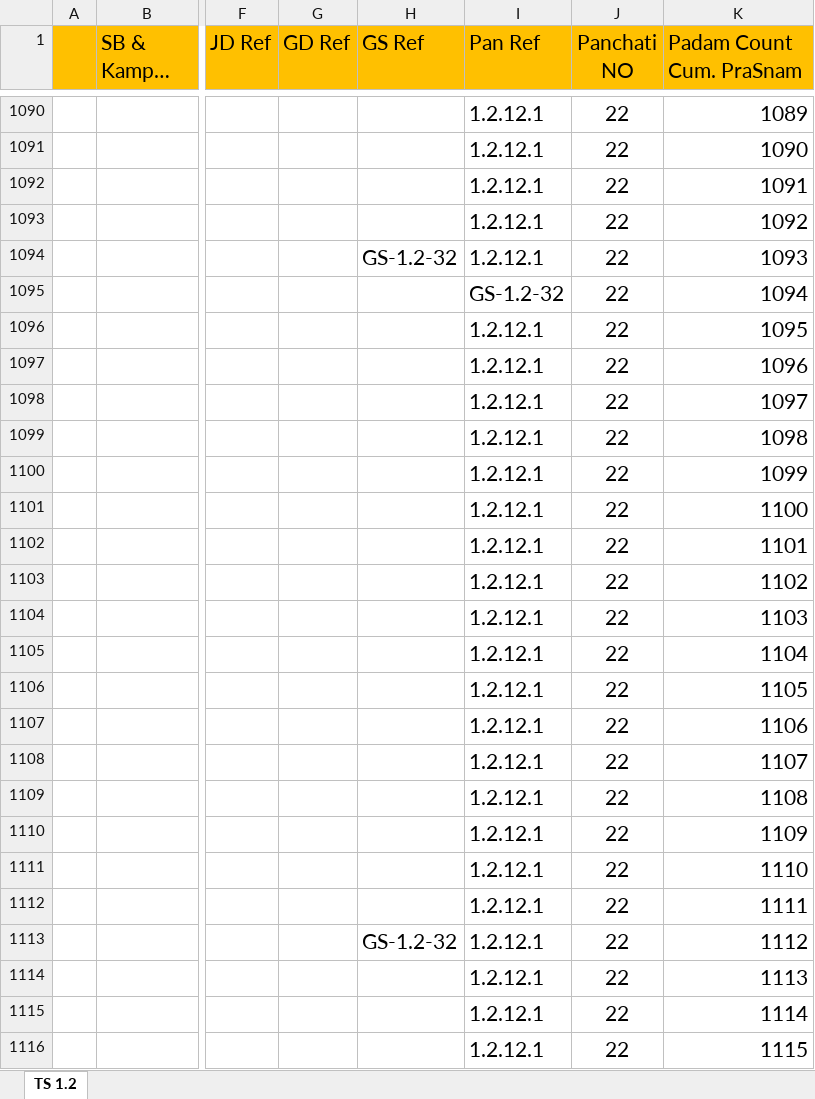
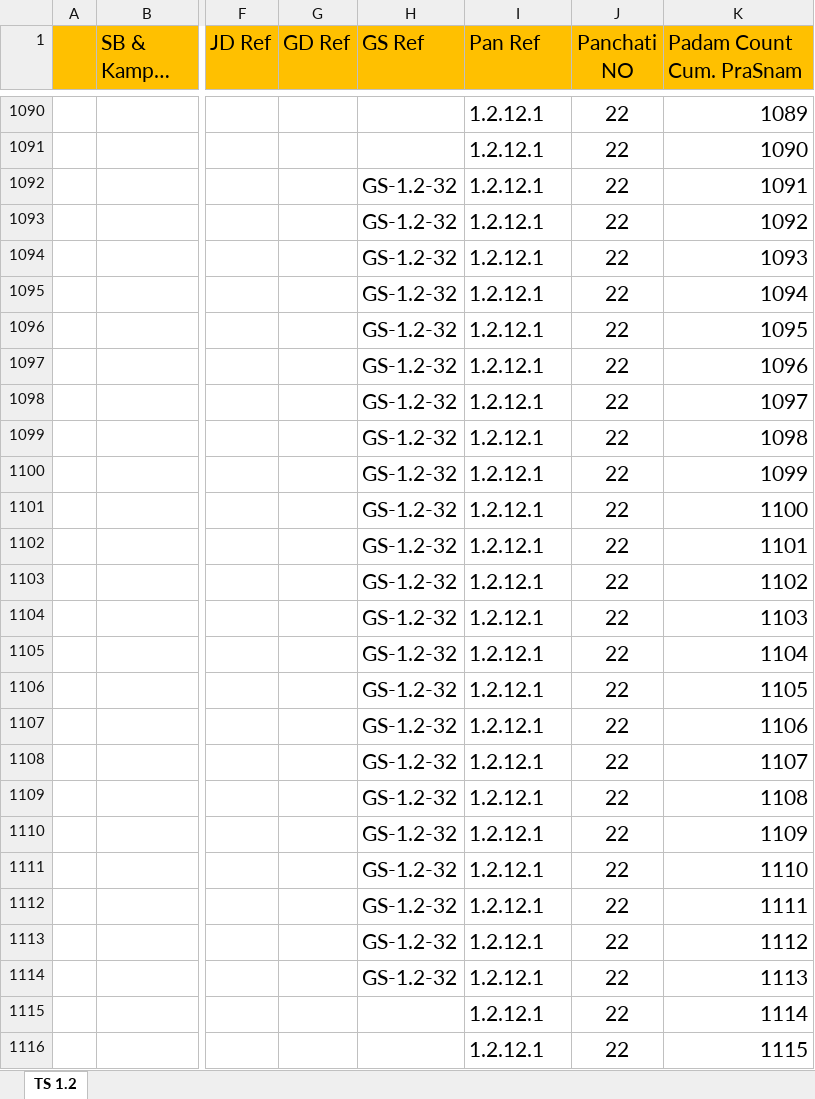
Before and after one commit to KYVeda/texts, an Excel workbook: TS Jatai Working/Raja Files/Padam Inputs/TS 1.2 Padam Input Template.xlsx, sheet TS 1.2, drawn as a sheet; only a part is shown, gaps mark what is left out; long unchanged cells end in …; values as stored, in another font and other column widths than the file's, no borders; the diff covers the shown part only; the diff names each change by its address in the sheet, - before the commit and + after, or states it on an @@ line.

```diff
--- a/TS Jatai Working/Raja Files/Padam Inputs/TS 1.2 Padam Input Template.xlsx (sheet TS 1.2)
+++ b/TS Jatai Working/Raja Files/Padam Inputs/TS 1.2 Padam Input Template.xlsx (sheet TS 1.2)
-H1092:H1093 (GS Ref): (empty)
+H1092:H1093 (GS Ref): GS-1.2-32
-H1095:H1112 (GS Ref): (empty)
+H1095:H1112 (GS Ref): GS-1.2-32
-I1095 (Pan Ref): GS-1.2-32
+I1095 (Pan Ref): 1.2.12.1
-H1114 (GS Ref): (empty)
+H1114 (GS Ref): GS-1.2-32
```
Also changed, not shown: 267 edited cells elsewhere in this sheet, TS Jatai Working/Raja Files/Padam Inputs/TS 1.4 Padam Input Template.xlsx, TS Jatai Working/Raja Files/Padam Inputs/TS 1.5 Padam Input Template.xlsx, 16 other files.
